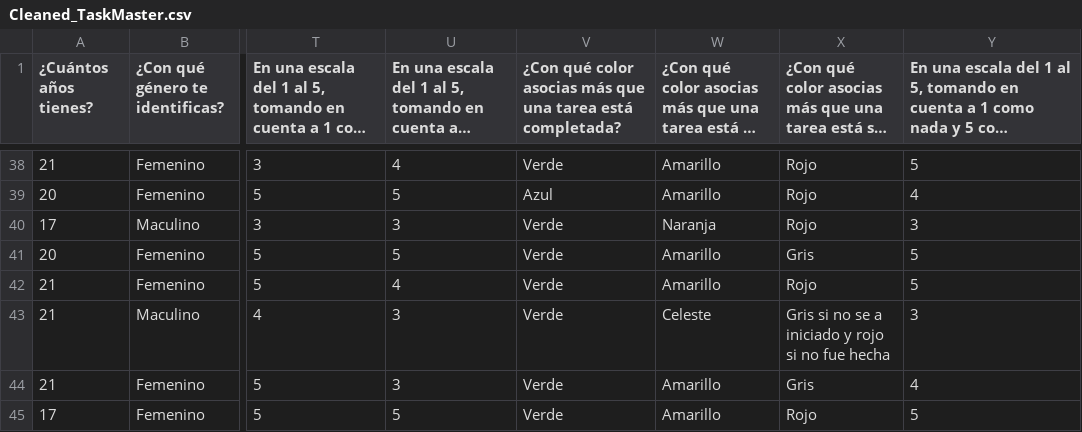
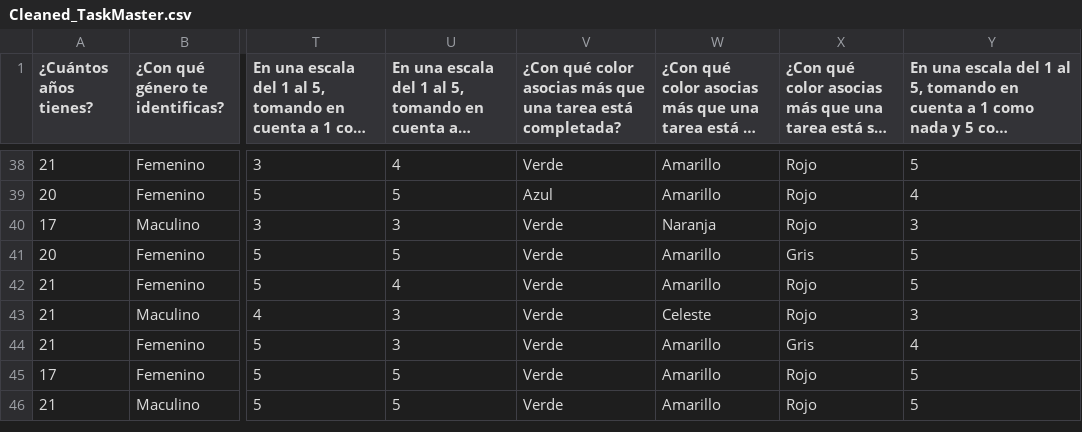
Before and after one commit to cristianOvando/mineria_analisis, a CSV file: Cleaned_TaskMaster.csv, drawn as a sheet; only a part is shown, gaps mark what is left out; the shorter side is filled out with more unchanged rows; long unchanged cells end in …; the diff names each change by its address in the sheet, - before the commit and + after, or states it on an @@ line.

```diff
--- a/Cleaned_TaskMaster.csv
+++ b/Cleaned_TaskMaster.csv
-X43: Gris si no se a iniciado y rojo si no fue hecha
+X43: Rojo
```
Also changed, not shown: Lemmatized_TaskMaster.csv, TaskMaster.csv, 6 other files.
